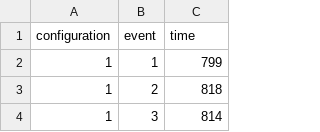
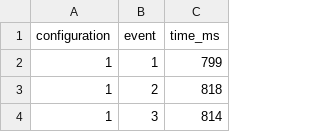
Before and after one commit to dennisangemi/lab1-exam, a CSV file: data/exp-data-2.csv, drawn as a sheet; only a part is shown.

```diff
--- a/data/exp-data-2.csv
+++ b/data/exp-data-2.csv
@@ -1,2 +1,2 @@
-configuration,event,time
+configuration,event,time_ms
 1,1,799
```
Also changed, not shown: 1 other file.
